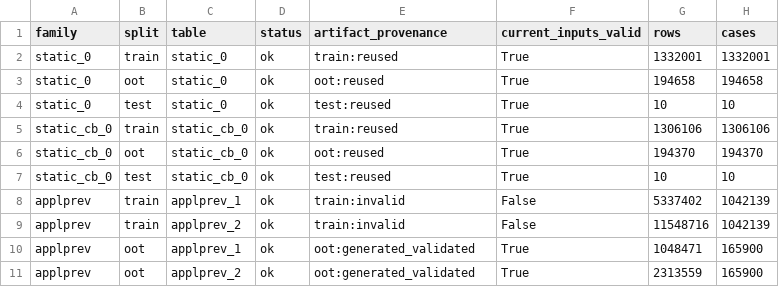
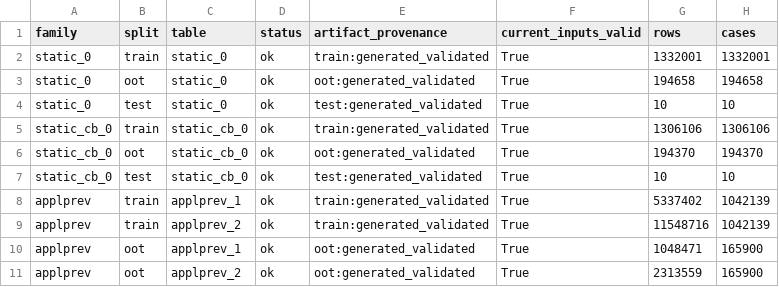
Before and after one commit to MathiasTL/data-mining-labs, a CSV file: results/preparation/E4_coverage.csv, drawn as a sheet; only a part is shown; the diff covers the shown part only; the diff names each change by its address in the sheet, - before the commit and + after, or states it on an @@ line.

```diff
--- a/results/preparation/E4_coverage.csv
+++ b/results/preparation/E4_coverage.csv
-E2 (artifact_provenance): train:reused
+E2 (artifact_provenance): train:generated_validated
-E3 (artifact_provenance): oot:reused
+E3 (artifact_provenance): oot:generated_validated
-E4 (artifact_provenance): test:reused
+E4 (artifact_provenance): test:generated_validated
-E5 (artifact_provenance): train:reused
+E5 (artifact_provenance): train:generated_validated
-E6 (artifact_provenance): oot:reused
+E6 (artifact_provenance): oot:generated_validated
-E7 (artifact_provenance): test:reused
+E7 (artifact_provenance): test:generated_validated
-E8:E9 (artifact_provenance): train:invalid
+E8:E9 (artifact_provenance): train:generated_validated
-F8:F9 (current_inputs_valid): False
+F8:F9 (current_inputs_valid): True
```
Also changed, not shown: 46 edited cells elsewhere in this file, results/preparation/E4_runs.csv, results/preparation/E4_shards.csv, 3 other files.
